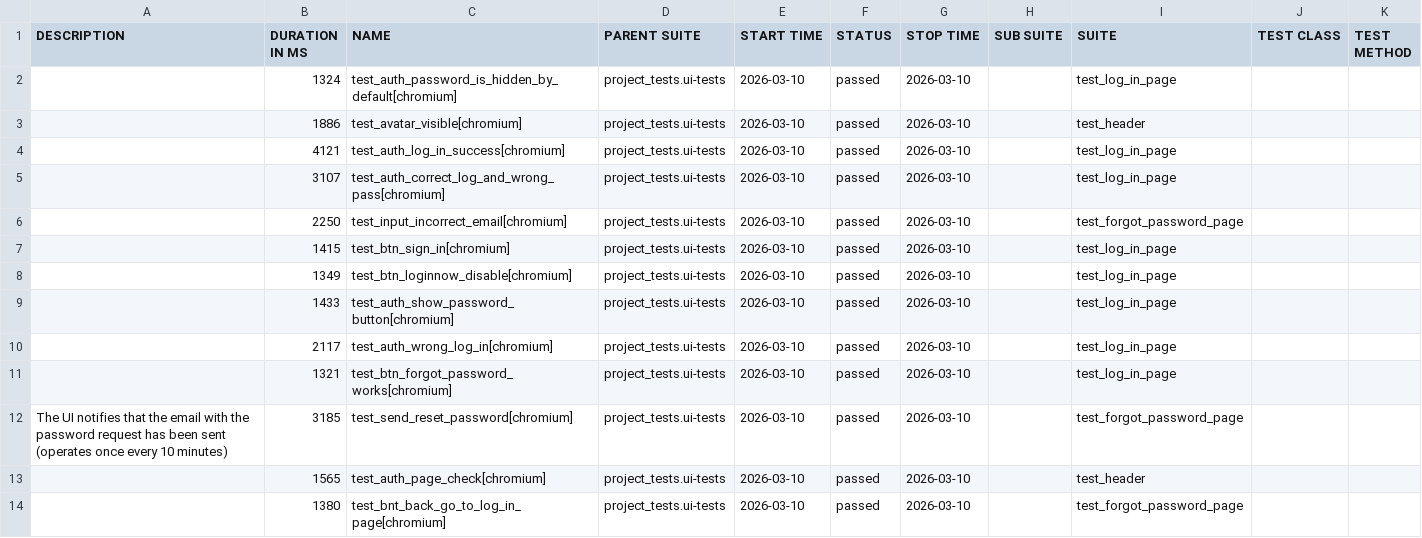
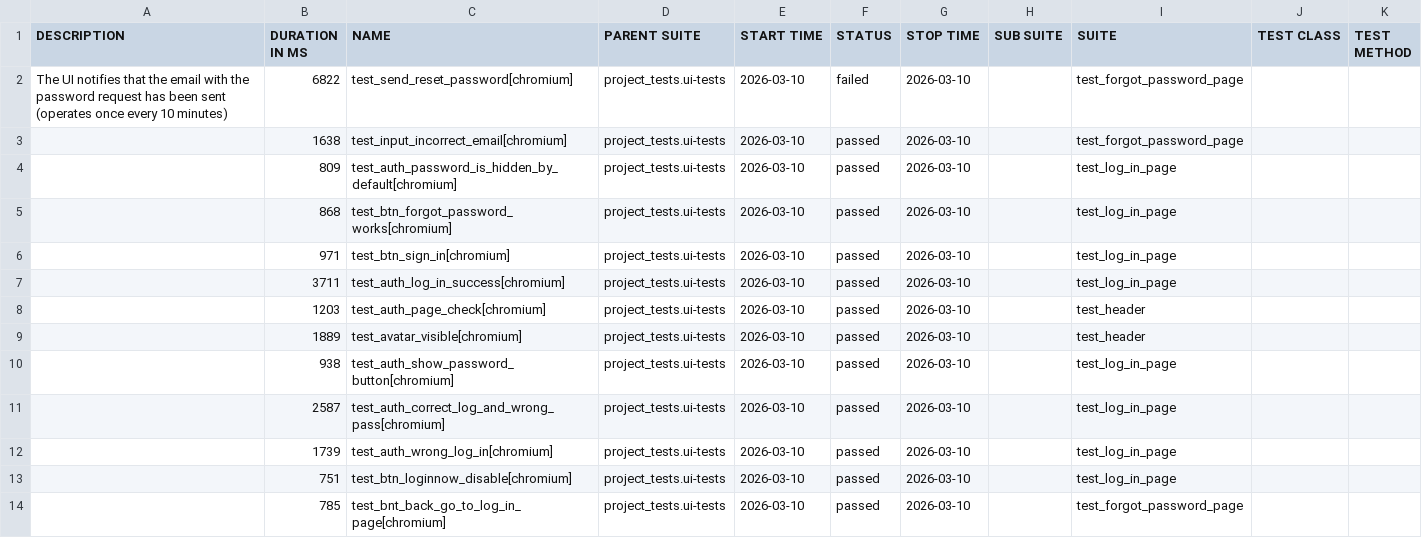
Before and after one commit to Red1s/pythonPlaywrightMotoUI, a CSV file: data/suites.csv, drawn as a sheet.

```diff
--- a/data/suites.csv
+++ b/data/suites.csv
@@ -1,17 +1,17 @@
 "DESCRIPTION","DURATION IN MS","NAME","PARENT SUITE","START TIME","STATUS","STOP TIME","SUB SUITE","SUITE","TEST CLASS","TEST METHOD"
-"","1324","test_auth_password_is_hidden_by_default[chromium]","project_tests.ui-tests","2026-03-10","passed","2026-03-10","","test_log_in_page","",""
-"","1886","test_avatar_visible[chromium]","project_tests.ui-tests","2026-03-10","passed","2026-03-10","","test_header","",""
-"","4121","test_auth_log_in_success[chromium]","project_tests.ui-tests","2026-03-10","passed","2026-03-10","","test_log_in_page","",""
-"","3107","test_auth_correct_log_and_wrong_pass[chromium]","project_tests.ui-tests","2026-03-10","passed","2026-03-10","","test_log_in_page","",""
-"","2250","test_input_incorrect_email[chromium]","project_tests.ui-tests","2026-03-10","passed","2026-03-10","","test_forgot_password_page","",""
-"","1415","test_btn_sign_in[chromium]","project_tests.ui-tests","2026-03-10","passed","2026-03-10","","test_log_in_page","",""
-"","1349","test_btn_loginnow_disable[chromium]","project_tests.ui-tests","2026-03-10","passed","2026-03-10","","test_log_in_page","",""
-"","1433","test_auth_show_password_button[chromium]","project_tests.ui-tests","2026-03-10","passed","2026-03-10","","test_log_in_page","",""
-"","2117","test_auth_wrong_log_in[chromium]","project_tests.ui-tests","2026-03-10","passed","2026-03-10","","test_log_in_page","",""
-"","1321","test_btn_forgot_password_works[chromium]","project_tests.ui-tests","2026-03-10","passed","2026-03-10","","test_log_in_page","",""
-"
-    The UI notifies that the email with the password request has been sent
-    (operates once every 10 minutes)
-    ","3185","test_send_reset_password[chromium]","project_tests.ui-tests","2026-03-10","passed","2026-03-10","","test_forgot_password_page","",""
-"","1565","test_auth_page_check[chromium]","project_tests.ui-tests","2026-03-10","passed","2026-03-10","","test_header","",""
-"","1380","test_bnt_back_go_to_log_in_page[chromium]","project_tests.ui-tests","2026-03-10","passed","2026-03-10","","test_forgot_password_page","",""
+"
+    The UI notifies that the email with the password request has been sent
+    (operates once every 10 minutes)
+    ","6822","test_send_reset_password[chromium]","project_tests.ui-tests","2026-03-10","failed","2026-03-10","","test_forgot_password_page","",""
+"","1638","test_input_incorrect_email[chromium]","project_tests.ui-tests","2026-03-10","passed","2026-03-10","","test_forgot_password_page","",""
+"","809","test_auth_password_is_hidden_by_default[chromium]","project_tests.ui-tests","2026-03-10","passed","2026-03-10","","test_log_in_page","",""
+"","868","test_btn_forgot_password_works[chromium]","project_tests.ui-tests","2026-03-10","passed","2026-03-10","","test_log_in_page","",""
+"","971","test_btn_sign_in[chromium]","project_tests.ui-tests","2026-03-10","passed","2026-03-10","","test_log_in_page","",""
+"","3711","test_auth_log_in_success[chromium]","project_tests.ui-tests","2026-03-10","passed","2026-03-10","","test_log_in_page","",""
+"","1203","test_auth_page_check[chromium]","project_tests.ui-tests","2026-03-10","passed","2026-03-10","","test_header","",""
+"","1889","test_avatar_visible[chromium]","project_tests.ui-tests","2026-03-10","passed","2026-03-10","","test_header","",""
+"","938","test_auth_show_password_button[chromium]","project_tests.ui-tests","2026-03-10","passed","2026-03-10","","test_log_in_page","",""
+"","2587","test_auth_correct_log_and_wrong_pass[chromium]","project_tests.ui-tests","2026-03-10","passed","2026-03-10","","test_log_in_page","",""
+"","1739","test_auth_wrong_log_in[chromium]","project_tests.ui-tests","2026-03-10","passed","2026-03-10","","test_log_in_page","",""
+"","751","test_btn_loginnow_disable[chromium]","project_tests.ui-tests","2026-03-10","passed","2026-03-10","","test_log_in_page","",""
+"","785","test_bnt_back_go_to_log_in_page[chromium]","project_tests.ui-tests","2026-03-10","passed","2026-03-10","","test_forgot_password_page","",""
```
Also changed, not shown: data/behaviors.csv, 54 other files.
